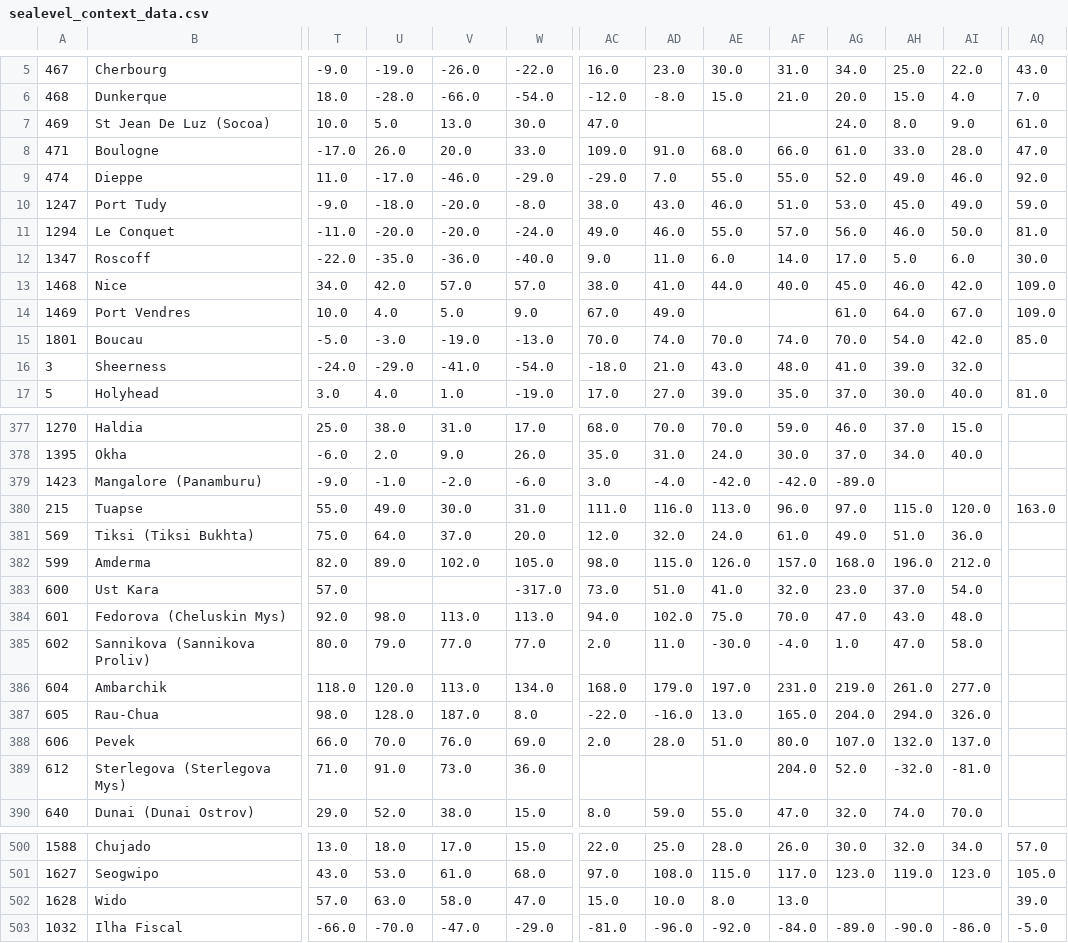
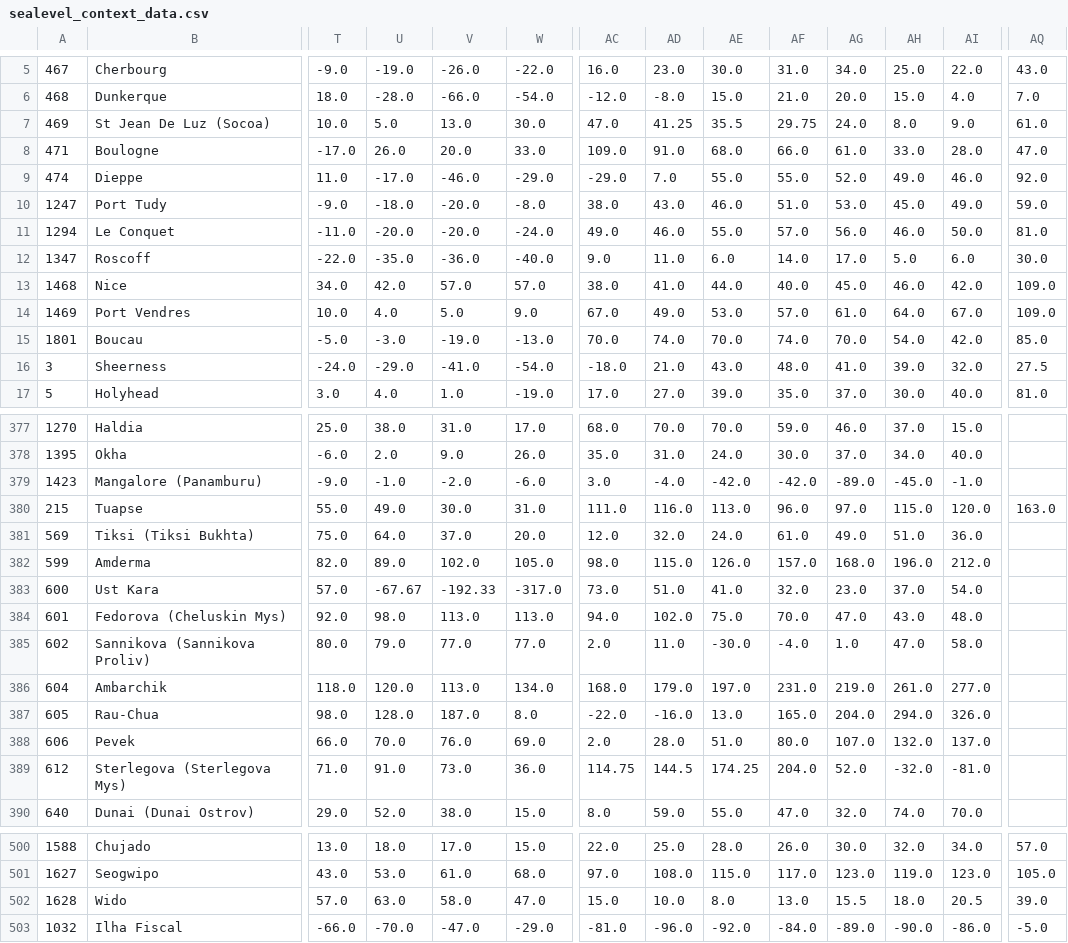
Before and after one commit to correctiv/sealevel-map, a CSV file: src/data/sealevel_context_data.csv, drawn as a sheet; only a part is shown, gaps mark what is left out; the diff covers the shown part only; the diff names each change by its address in the sheet, - before the commit and + after, or states it on an @@ line.

```diff
--- a/src/data/sealevel_context_data.csv
+++ b/src/data/sealevel_context_data.csv
-AD7: (empty)
+AD7: 41.25
-AE7: (empty)
+AE7: 35.5
-AF7: (empty)
+AF7: 29.75
-AE14: (empty)
+AE14: 53.0
-AF14: (empty)
+AF14: 57.0
-AQ16: (empty)
+AQ16: 27.5
-AH379: (empty)
+AH379: -45.0
-AI379: (empty)
+AI379: -1.0
-U383: (empty)
+U383: -67.67
-V383: (empty)
+V383: -192.33
-AC389: (empty)
+AC389: 114.75
-AD389: (empty)
+AD389: 144.5
-AE389: (empty)
+AE389: 174.25
-AG502: (empty)
+AG502: 15.5
-AH502: (empty)
+AH502: 18.0
-AI502: (empty)
+AI502: 20.5
```
Also changed, not shown: 40 edited cells elsewhere in this file, 2 other files.
